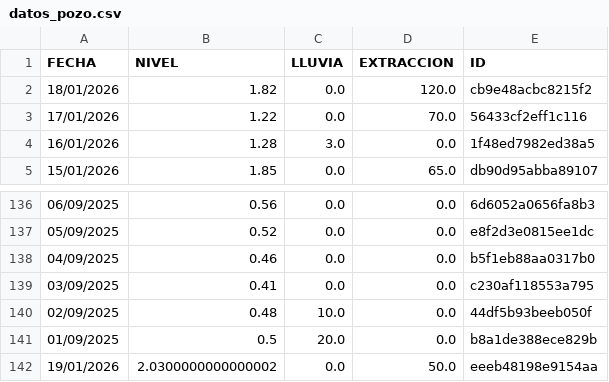
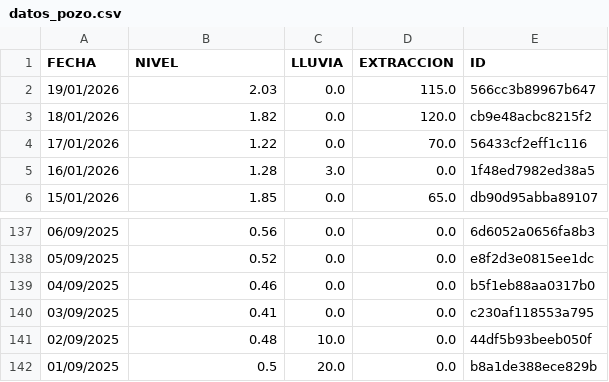
Before and after one commit to AndresPaladino/hidropal, a CSV file: datos_pozo.csv, drawn as a sheet; only a part is shown, gaps mark what is left out; removed rows and columns are numbered as before the commit, all else as after; the diff names each change by its address in the sheet, - before the commit and + after, or states it on an @@ line.

Commit message:
chore(data): overwrite data

```diff
--- a/datos_pozo.csv
+++ b/datos_pozo.csv
+row 2: 19/01/2026 | 2.03 | 0.0 | 115.0 | 566cc3b89967b647
-row 142: 19/01/2026 | 2.0300000000000002 | 0.0 | 50.0 | eeeb48198e9154aa
```
